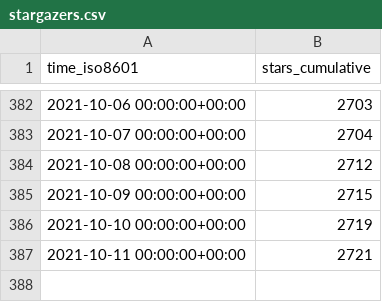
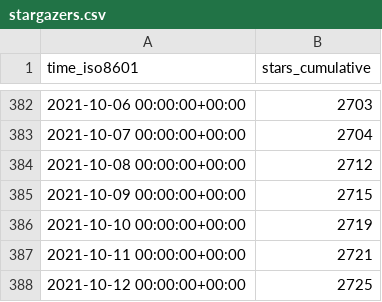
Before and after one commit to jscyo/repo-stats, a CSV file: supertokens/supertokens-core/ghrs-data/stargazers.csv, drawn as a sheet; only a part is shown, gaps mark what is left out; the diff names each change by its address in the sheet, - before the commit and + after, or states it on an @@ line.

```diff
--- a/supertokens/supertokens-core/ghrs-data/stargazers.csv
+++ b/supertokens/supertokens-core/ghrs-data/stargazers.csv
+row 388: 2021-10-12 00:00:00+00:00 | 2725
```
